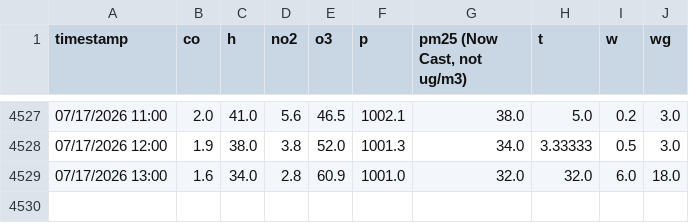
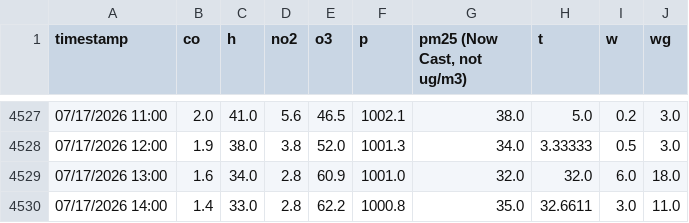
Before and after one commit to DavidGoldwasser/abc-sis, a CSV file: AirQualityOpenData_API_dump.csv, drawn as a sheet; only a part is shown, gaps mark what is left out; the diff names each change by its address in the sheet, - before the commit and + after, or states it on an @@ line.

```diff
--- a/AirQualityOpenData_API_dump.csv
+++ b/AirQualityOpenData_API_dump.csv
+row 4530: 07/17/2026 14:00 | 1.4 | 33.0 | 2.8 | 62.2 | 1000.8 | 35.0 | 32.6611 | 3.0 | 11.0
```
